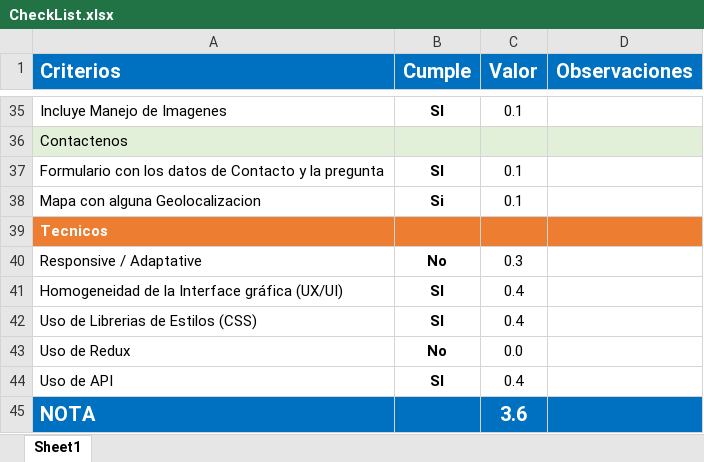
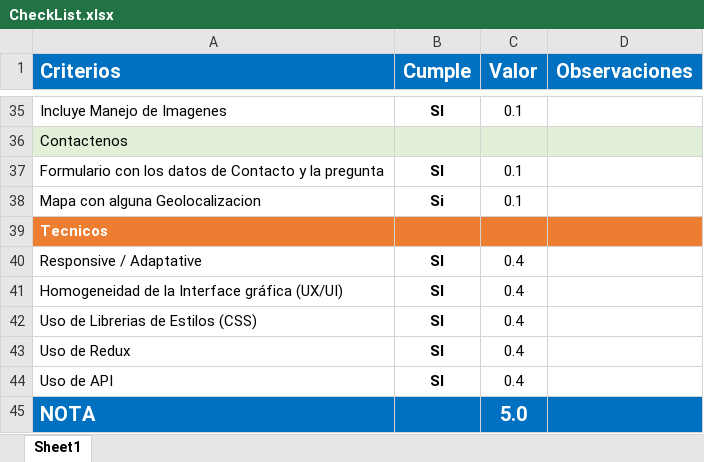
Before and after one commit to Jucer74/WebDevelopment, an Excel workbook: Proyecto/CheckList.xlsx, sheet Sheet1, drawn as a sheet; only a part is shown, gaps mark what is left out; values as stored, in another font and other column widths than the file's, no borders; conditional formats not drawn; the diff covers the shown part only; the diff names each change by its address in the sheet, - before the commit and + after, or states it on an @@ line.

```diff
--- a/Proyecto/CheckList.xlsx (sheet Sheet1)
+++ b/Proyecto/CheckList.xlsx (sheet Sheet1)
-B40 (Cumple): No
+B40 (Cumple): SI
-C40 (Valor): 0.3
+C40 (Valor): 0.4
-B43 (Cumple): No
+B43 (Cumple): SI
-C43 (Valor): 0.0
+C43 (Valor): 0.4
-C45 (Valor): 3.6
+C45 (Valor): 5.0
```
Also changed, not shown: 19 edited cells elsewhere in this sheet.
